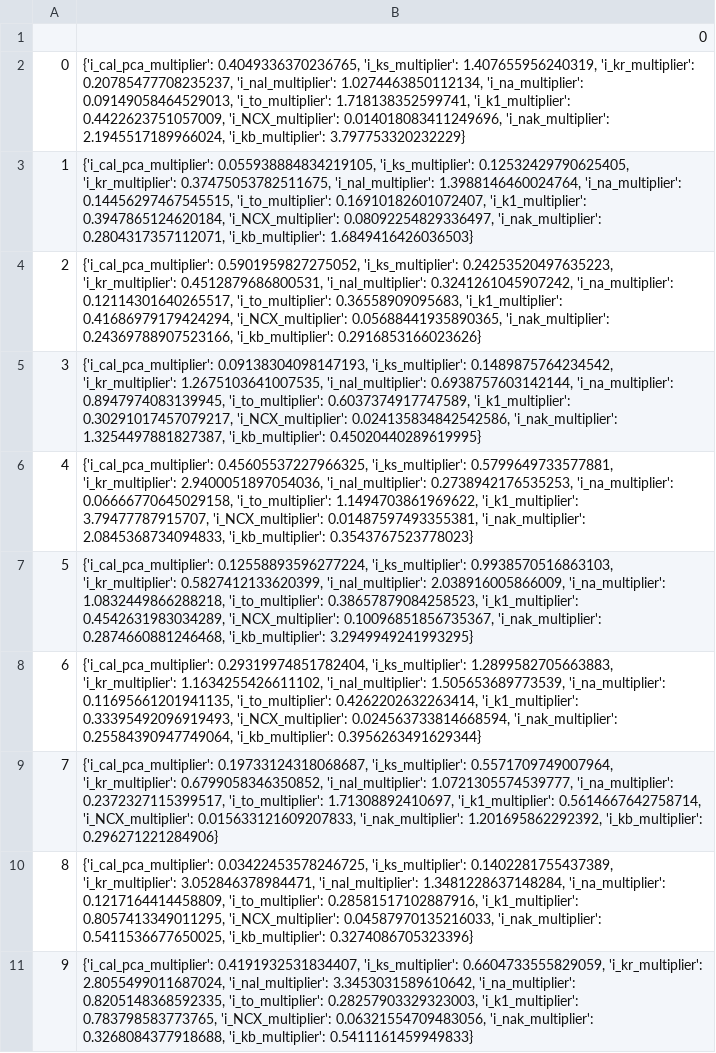
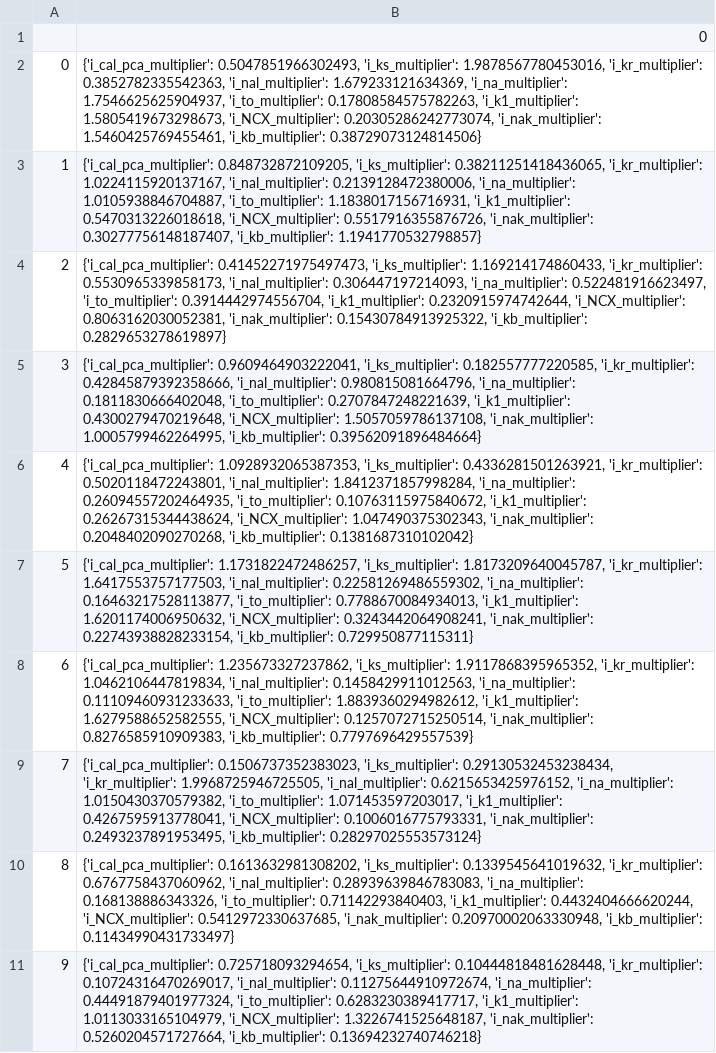
Before and after one commit to krl4005/Supercell-Myokit, a CSV file: tor_ord/pop_models/models.csv, drawn as a sheet; the diff names each change by its address in the sheet, - before the commit and + after, or states it on an @@ line.

Commit message:
new data

```diff
--- a/tor_ord/pop_models/models.csv
+++ b/tor_ord/pop_models/models.csv
-B2: {'i_cal_pca_multiplier': 0.4049336370236765, 'i_ks_multiplier': 1.407655956240319, 'i_kr_multiplier': 0.20785477708235237, 'i_nal_multiplier': 1.0274463850112134, 'i_na_multiplier': 0.09149058464529013, 'i_to_multiplier': 1.718138352599741, 'i_k1_multiplier': 0.4422623751057009, 'i_NCX_multiplier': 0.014018083411249696, 'i_nak_multiplier': 2.1945517189966024, 'i_kb_multiplier': 3.797753320232229}
+B2: {'i_cal_pca_multiplier': 0.5047851966302493, 'i_ks_multiplier': 1.9878567780453016, 'i_kr_multiplier': 0.3852782335542363, 'i_nal_multiplier': 1.679233121634369, 'i_na_multiplier': 1.7546625625904937, 'i_to_multiplier': 0.17808584575782263, 'i_k1_multiplier': 1.5805419673298673, 'i_NCX_multiplier': 0.20305286242773074, 'i_nak_multiplier': 1.5460425769455461, 'i_kb_multiplier': 0.38729073124814506}
-B3: {'i_cal_pca_multiplier': 0.055938884834219105, 'i_ks_multiplier': 0.12532429790625405, 'i_kr_multiplier': 0.37475053782511675, 'i_nal_multiplier': 1.3988146460024764, 'i_na_multiplier': 0.14456297467545515, 'i_to_multiplier': 0.16910182601072407, 'i_k1_multiplier': 0.3947865124620184, 'i_NCX_multiplier': 0.08092254829336497, 'i_nak_multiplier': 0.2804317357112071, 'i_kb_multiplier': 1.6849416426036503}
+B3: {'i_cal_pca_multiplier': 0.848732872109205, 'i_ks_multiplier': 0.38211251418436065, 'i_kr_multiplier': 1.0224115920137167, 'i_nal_multiplier': 0.2139128472380006, 'i_na_multiplier': 1.0105938846704887, 'i_to_multiplier': 1.1838017156716931, 'i_k1_multiplier': 0.5470313226018618, 'i_NCX_multiplier': 0.5517916355876726, 'i_nak_multiplier': 0.30277756148187407, 'i_kb_multiplier': 1.1941770532798857}
-B4: {'i_cal_pca_multiplier': 0.5901959827275052, 'i_ks_multiplier': 0.24253520497635223, 'i_kr_multiplier': 0.4512879686800531, 'i_nal_multiplier': 0.3241261045907242, 'i_na_multiplier': 0.12114301640265517, 'i_to_multiplier': 0.36558909095683, 'i_k1_multiplier': 0.41686979179424294, 'i_NCX_multiplier': 0.05688441935890365, 'i_nak_multiplier': 0.24369788907523166, 'i_kb_multiplier': 0.2916853166023626}
+B4: {'i_cal_pca_multiplier': 0.41452271975497473, 'i_ks_multiplier': 1.169214174860433, 'i_kr_multiplier': 0.5530965339858173, 'i_nal_multiplier': 0.306447197214093, 'i_na_multiplier': 0.522481916623497, 'i_to_multiplier': 0.3914442974556704, 'i_k1_multiplier': 0.2320915974742644, 'i_NCX_multiplier': 0.8063162030052381, 'i_nak_multiplier': 0.15430784913925322, 'i_kb_multiplier': 0.2829653278619897}
-B5: {'i_cal_pca_multiplier': 0.09138304098147193, 'i_ks_multiplier': 0.1489875764234542, 'i_kr_multiplier': 1.2675103641007535, 'i_nal_multiplier': 0.6938757603142144, 'i_na_multiplier': 0.8947974083139945, 'i_to_multiplier': 0.6037374917747589, 'i_k1_multiplier': 0.30291017457079217, 'i_NCX_multiplier': 0.024135834842542586, 'i_nak_multiplier': 1.3254497881827387, 'i_kb_multiplier': 0.45020440289619995}
+B5: {'i_cal_pca_multiplier': 0.9609464903222041, 'i_ks_multiplier': 0.182557777220585, 'i_kr_multiplier': 0.42845879392358666, 'i_nal_multiplier': 0.980815081664796, 'i_na_multiplier': 0.1811830666402048, 'i_to_multiplier': 0.2707847248221639, 'i_k1_multiplier': 0.4300279470219648, 'i_NCX_multiplier': 1.5057059786137108, 'i_nak_multiplier': 1.0005799462264995, 'i_kb_multiplier': 0.39562091896484664}
-B6: {'i_cal_pca_multiplier': 0.45605537227966325, 'i_ks_multiplier': 0.5799649733577881, 'i_kr_multiplier': 2.9400051897054036, 'i_nal_multiplier': 0.2738942176535253, 'i_na_multiplier': 0.06666770645029158, 'i_to_multiplier': 1.1494703861969622, 'i_k1_multiplier': 3.79477787915707, 'i_NCX_multiplier': 0.01487597493355381, 'i_nak_multiplier': 2.0845368734094833, 'i_kb_multiplier': 0.3543767523778023}
+B6: {'i_cal_pca_multiplier': 1.0928932065387353, 'i_ks_multiplier': 0.4336281501263921, 'i_kr_multiplier': 0.5020118472243801, 'i_nal_multiplier': 1.8412371857998284, 'i_na_multiplier': 0.26094557202464935, 'i_to_multiplier': 0.10763115975840672, 'i_k1_multiplier': 0.26267315344438624, 'i_NCX_multiplier': 1.047490375302343, 'i_nak_multiplier': 0.2048402090270268, 'i_kb_multiplier': 0.1381687310102042}
-B7: {'i_cal_pca_multiplier': 0.12558893596277224, 'i_ks_multiplier': 0.9938570516863103, 'i_kr_multiplier': 0.5827412133620399, 'i_nal_multiplier': 2.038916005866009, 'i_na_multiplier': 1.0832449866288218, 'i_to_multiplier': 0.38657879084258523, 'i_k1_multiplier': 0.4542631983034289, 'i_NCX_multiplier': 0.10096851856735367, 'i_nak_multiplier': 0.2874660881246468, 'i_kb_multiplier': 3.2949949241993295}
+B7: {'i_cal_pca_multiplier': 1.1731822472486257, 'i_ks_multiplier': 1.8173209640045787, 'i_kr_multiplier': 1.6417553757177503, 'i_nal_multiplier': 0.22581269486559302, 'i_na_multiplier': 0.16463217528113877, 'i_to_multiplier': 0.7788670084934013, 'i_k1_multiplier': 1.6201174006950632, 'i_NCX_multiplier': 0.3243442064908241, 'i_nak_multiplier': 0.22743938828233154, 'i_kb_multiplier': 0.729950877115311}
-B8: {'i_cal_pca_multiplier': 0.29319974851782404, 'i_ks_multiplier': 1.2899582705663883, 'i_kr_multiplier': 1.1634255426611102, 'i_nal_multiplier': 1.505653689773539, 'i_na_multiplier': 0.11695661201941135, 'i_to_multiplier': 0.4262202632263414, 'i_k1_multiplier': 0.33395492096919493, 'i_NCX_multiplier': 0.024563733814668594, 'i_nak_multiplier': 0.25584390947749064, 'i_kb_multiplier': 0.3956263491629344}
+B8: {'i_cal_pca_multiplier': 1.235673327237862, 'i_ks_multiplier': 1.9117868395965352, 'i_kr_multiplier': 1.0462106447819834, 'i_nal_multiplier': 0.1458429911012563, 'i_na_multiplier': 0.11109460931233633, 'i_to_multiplier': 1.8839360294982612, 'i_k1_multiplier': 1.6279588652582555, 'i_NCX_multiplier': 0.1257072715250514, 'i_nak_multiplier': 0.8276585910909383, 'i_kb_multiplier': 0.7797696429557539}
-B9: {'i_cal_pca_multiplier': 0.19733124318068687, 'i_ks_multiplier': 0.5571709749007964, 'i_kr_multiplier': 0.6799058346350852, 'i_nal_multiplier': 1.0721305574539777, 'i_na_multiplier': 0.2372327115399517, 'i_to_multiplier': 1.71308892410697, 'i_k1_multiplier': 0.5614667642758714, 'i_NCX_multiplier': 0.015633121609207833, 'i_nak_multiplier': 1.201695862292392, 'i_kb_multiplier': 0.296271221284906}
+B9: {'i_cal_pca_multiplier': 0.1506737352383023, 'i_ks_multiplier': 0.29130532453238434, 'i_kr_multiplier': 1.9968725946725505, 'i_nal_multiplier': 0.6215653425976152, 'i_na_multiplier': 1.0150430370579382, 'i_to_multiplier': 1.071453597203017, 'i_k1_multiplier': 0.4267595913778041, 'i_NCX_multiplier': 0.1006016775793331, 'i_nak_multiplier': 0.2493237891953495, 'i_kb_multiplier': 0.28297025553573124}
-B10: {'i_cal_pca_multiplier': 0.03422453578246725, 'i_ks_multiplier': 0.1402281755437389, 'i_kr_multiplier': 3.052846378984471, 'i_nal_multiplier': 1.3481228637148284, 'i_na_multiplier': 0.1217164414458809, 'i_to_multiplier': 0.28581517102887916, 'i_k1_multiplier': 0.8057413349011295, 'i_NCX_multiplier': 0.04587970135216033, 'i_nak_multiplier': 0.5411536677650025, 'i_kb_multiplier': 0.3274086705323396}
+B10: {'i_cal_pca_multiplier': 0.1613632981308202, 'i_ks_multiplier': 0.1339545641019632, 'i_kr_multiplier': 0.6767758437060962, 'i_nal_multiplier': 0.28939639846783083, 'i_na_multiplier': 0.168138886343326, 'i_to_multiplier': 0.71142293840403, 'i_k1_multiplier': 0.4432404666620244, 'i_NCX_multiplier': 0.5412972330637685, 'i_nak_multiplier': 0.20970002063330948, 'i_kb_multiplier': 0.11434990431733497}
-B11: {'i_cal_pca_multiplier': 0.4191932531834407, 'i_ks_multiplier': 0.6604733555829059, 'i_kr_multiplier': 2.8055499011687024, 'i_nal_multiplier': 3.3453031589610642, 'i_na_multiplier': 0.8205148368592335, 'i_to_multiplier': 0.28257903329323003, 'i_k1_multiplier': 0.783798583773765, 'i_NCX_multiplier': 0.06321554709483056, 'i_nak_multiplier': 0.3268084377918688, 'i_kb_multiplier': 0.5411161459949833}
+B11: {'i_cal_pca_multiplier': 0.725718093294654, 'i_ks_multiplier': 0.10444818481628448, 'i_kr_multiplier': 0.10724316470269017, 'i_nal_multiplier': 0.11275644910972674, 'i_na_multiplier': 0.44491879401977324, 'i_to_multiplier': 0.6283230389417717, 'i_k1_multiplier': 1.0113033165104979, 'i_NCX_multiplier': 1.3226741525648187, 'i_nak_multiplier': 0.5260204571727664, 'i_kb_multiplier': 0.13694232740746218}
```
Also changed, not shown: tor_ord/pop_models/immune_models.csv, 3 other files.
